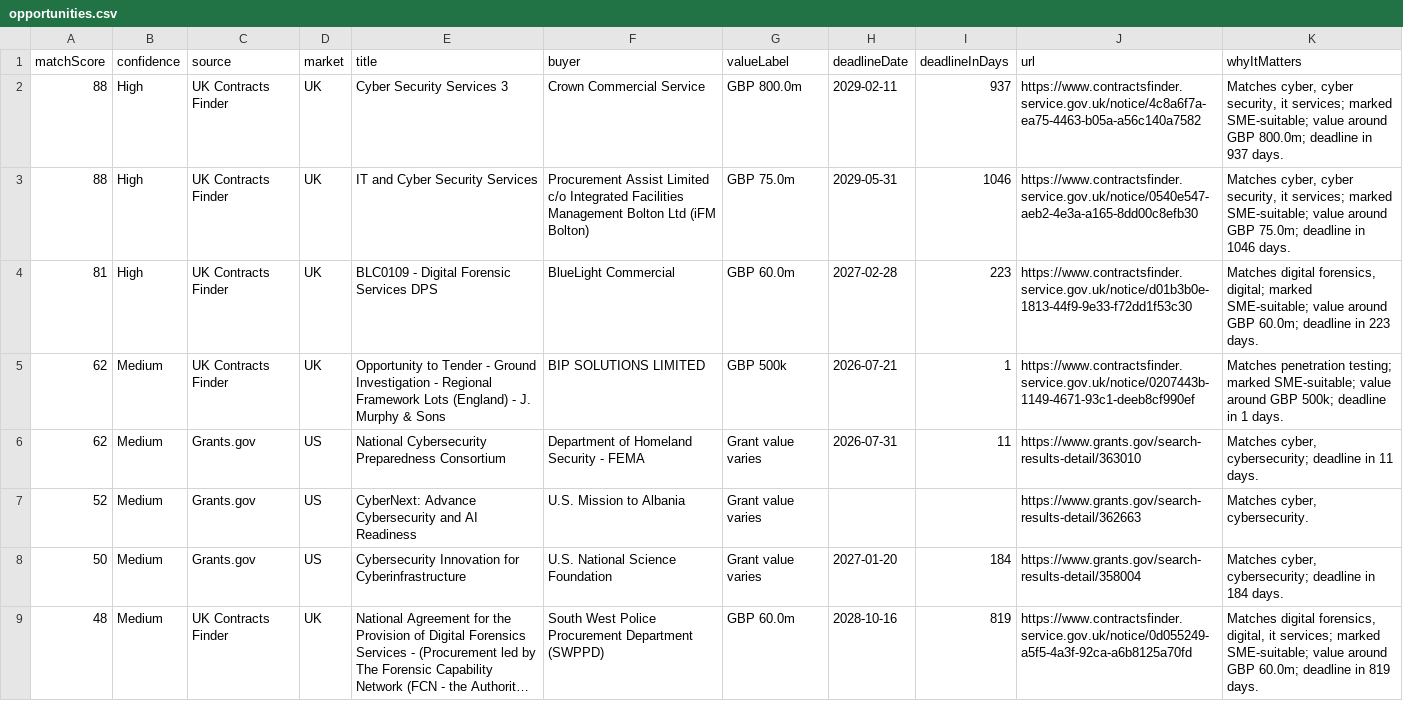
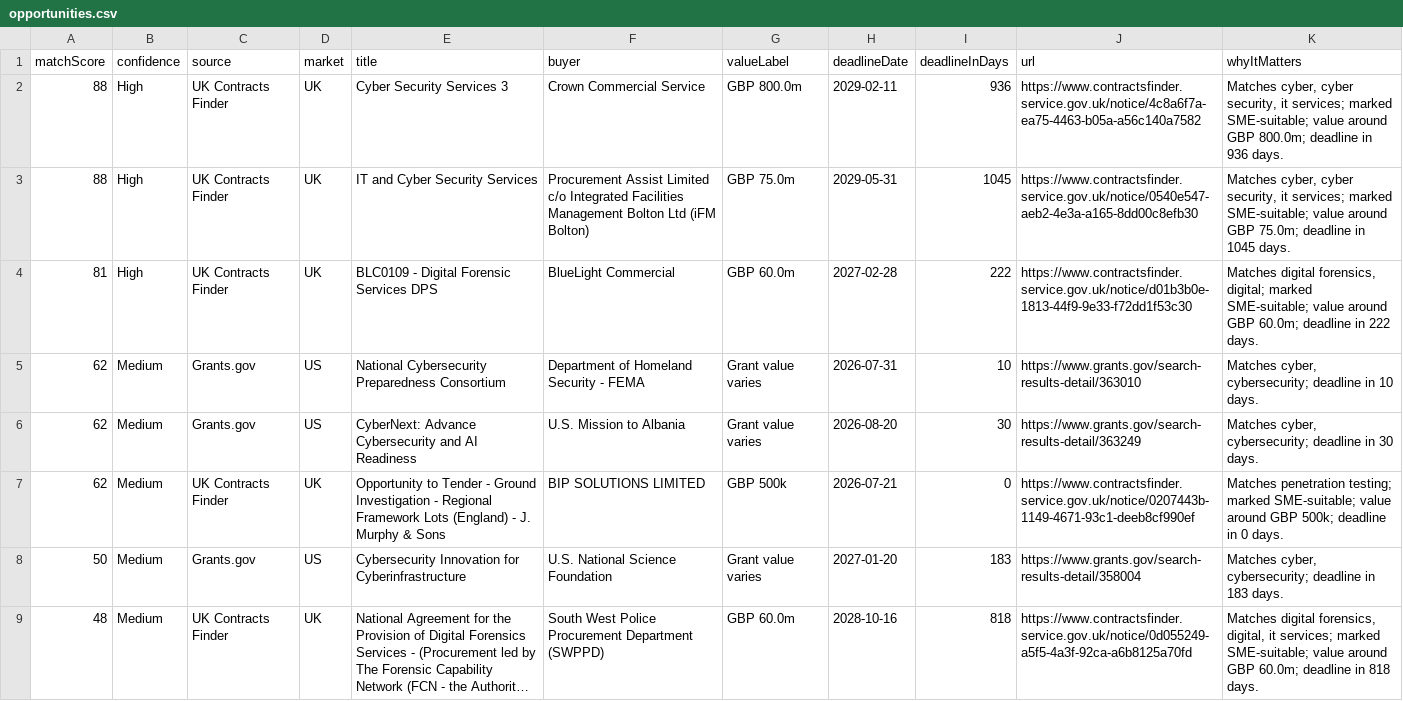
Before and after one commit to ShmGHub/cybertender-radar, a CSV file: docs/data/opportunities.csv, drawn as a sheet; long unchanged cells end in …; removed rows and columns are numbered as before the commit, all else as after; the diff names each change by its address in the sheet, - before the commit and + after, or states it on an @@ line.

Commit message:
Refresh CyberTender Radar feed

```diff
--- a/docs/data/opportunities.csv
+++ b/docs/data/opportunities.csv
-I2 (deadlineInDays): 937
+I2 (deadlineInDays): 936
-K2 (whyItMatters): …deadline in 937 days.
+K2 (whyItMatters): …deadline in 936 days.
-I3 (deadlineInDays): 1046
+I3 (deadlineInDays): 1045
-K3 (whyItMatters): …deadline in 1046 days.
+K3 (whyItMatters): …deadline in 1045 days.
-I4 (deadlineInDays): 223
+I4 (deadlineInDays): 222
-K4 (whyItMatters): …deadline in 223 days.
+K4 (whyItMatters): …deadline in 222 days.
-row 5: 62 | Medium | UK Contracts Finder | UK | Opportunity to Tender - Ground Investigation - Regional Framework Lots (England) - J. Murphy & Sons | BIP SOLUTIONS LIMITED | GBP 500k | 2026-07-21 | 1 | https://www.contractsfinder.service.gov.uk/notice/0207443b-1149-4671-93c1-deeb8cf990ef | Matches penetration testing; marked SME-suitable; value around GBP 500k; deadline in 1 days.
-I5 (deadlineInDays): 11
+I5 (deadlineInDays): 10
-K5 (whyItMatters): …deadline in 11 days.
+K5 (whyItMatters): …deadline in 10 days.
-A6 (matchScore): 52
+A6 (matchScore): 62
-H6 (deadlineDate): (empty)
+H6 (deadlineDate): 2026-08-20
-I6 (deadlineInDays): (empty)
+I6 (deadlineInDays): 30
-J6 (url): https://www.grants.gov/search-results-detail/362663
+J6 (url): https://www.grants.gov/search-results-detail/363249
-K6 (whyItMatters): Matches cyber, cybersecurity.
+K6 (whyItMatters): Matches cyber, cybersecurity; deadline in 30 days.
+row 7: 62 | Medium | UK Contracts Finder | UK | Opportunity to Tender - Ground Investigation - Regional Framework Lots (England) - J. Murphy & Sons | BIP SOLUTIONS LIMITED | GBP 500k | 2026-07-21 | 0 | https://www.contractsfinder.service.gov.uk/notice/0207443b-1149-4671-93c1-deeb8cf990ef | Matches penetration testing; marked SME-suitable; value around GBP 500k; deadline in 0 days.
-I8 (deadlineInDays): 184
+I8 (deadlineInDays): 183
-K8 (whyItMatters): …deadline in 184 days.
+K8 (whyItMatters): …deadline in 183 days.
-I9 (deadlineInDays): 819
+I9 (deadlineInDays): 818
-K9 (whyItMatters): …deadline in 819 days.
+K9 (whyItMatters): …deadline in 818 days.
```
Also changed, not shown: 8 other files.
